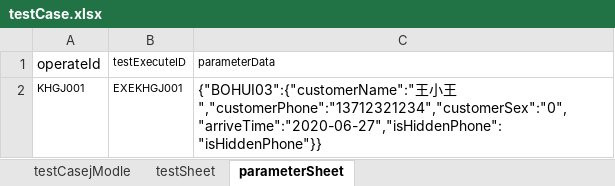
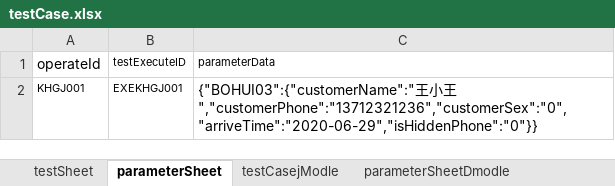
Before and after one commit to laixijun/hopsapi_test1, an Excel workbook: testcase/testCaseAll/testCase.xlsx, sheet parameterSheet, drawn as a sheet; values as stored, in another font and other column widths than the file's, no borders; the diff names each change by its address in the sheet, - before the commit and + after, or states it on an @@ line.

```diff
--- a/testcase/testCaseAll/testCase.xlsx (sheet parameterSheet)
+++ b/testcase/testCaseAll/testCase.xlsx (sheet parameterSheet)
+sheet tab: parameterSheetDmodle
@@ sheet tab order changed: testSheet | parameterSheet | testCasejModle | parameterSheetDmodle @@
-C2 (parameterData): …小王","customerPhone":"13712321234","customerSex":"0","arriveTime":"2020-06-27","isHiddenPhone":"isHiddenPhone"}}
+C2 (parameterData): …小王","customerPhone":"13712321236","customerSex":"0","arriveTime":"2020-06-29","isHiddenPhone":"0"}}
```
Also changed, not shown: sheet testCasejModle, sheet testSheet, report/excelReport/testReport.xlsx, 8 other files.
